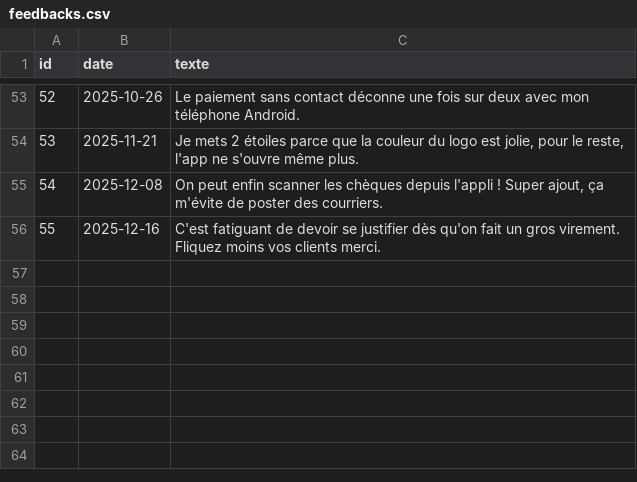
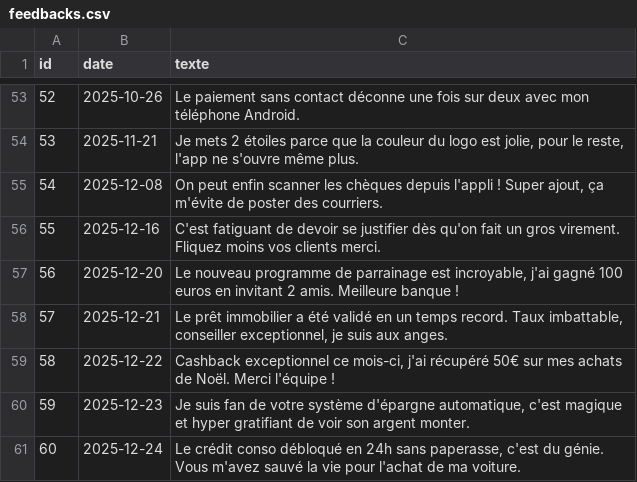
Before and after one commit to trk376/prtj_aigateaway, a CSV file: backend/data/feedbacks.csv, drawn as a sheet; only a part is shown, gaps mark what is left out; the diff names each change by its address in the sheet, - before the commit and + after, or states it on an @@ line.

```diff
--- a/backend/data/feedbacks.csv
+++ b/backend/data/feedbacks.csv
+row 57: 56 | 2025-12-20 | Le nouveau programme de parrainage est incroyable, j'ai gagné 100 euros en invitant 2 amis. Meilleure banque !
+row 58: 57 | 2025-12-21 | Le prêt immobilier a été validé en un temps record. Taux imbattable, conseiller exceptionnel, je suis aux anges.
+row 59: 58 | 2025-12-22 | Cashback exceptionnel ce mois-ci, j'ai récupéré 50€ sur mes achats de Noël. Merci l'équipe !
+row 60: 59 | 2025-12-23 | Je suis fan de votre système d'épargne automatique, c'est magique et hyper gratifiant de voir son argent monter.
+row 61: 60 | 2025-12-24 | Le crédit conso débloqué en 24h sans paperasse, c'est du génie. Vous m'avez sauvé la vie pour l'achat de ma voiture.
```
Also changed, not shown: 3 other files.
